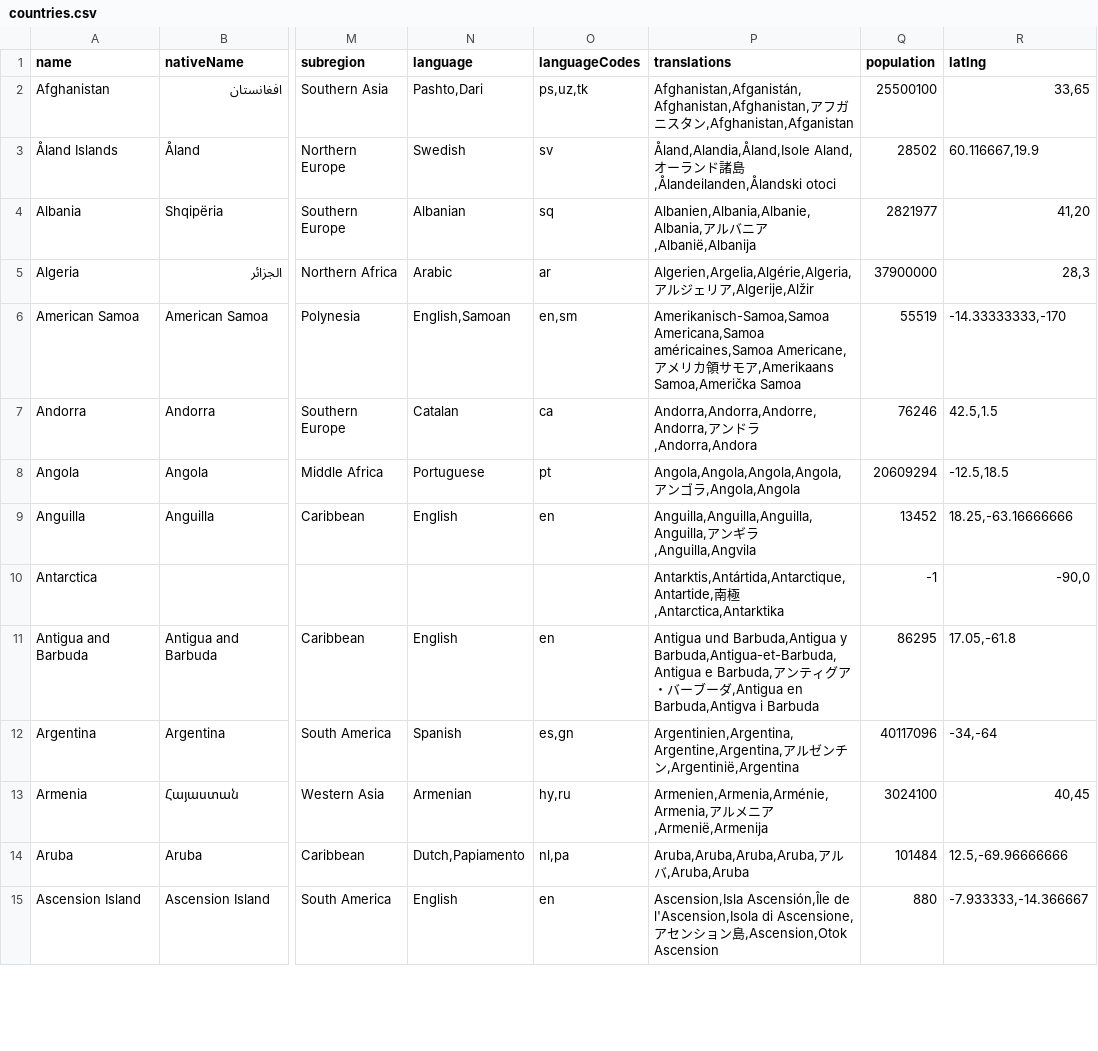
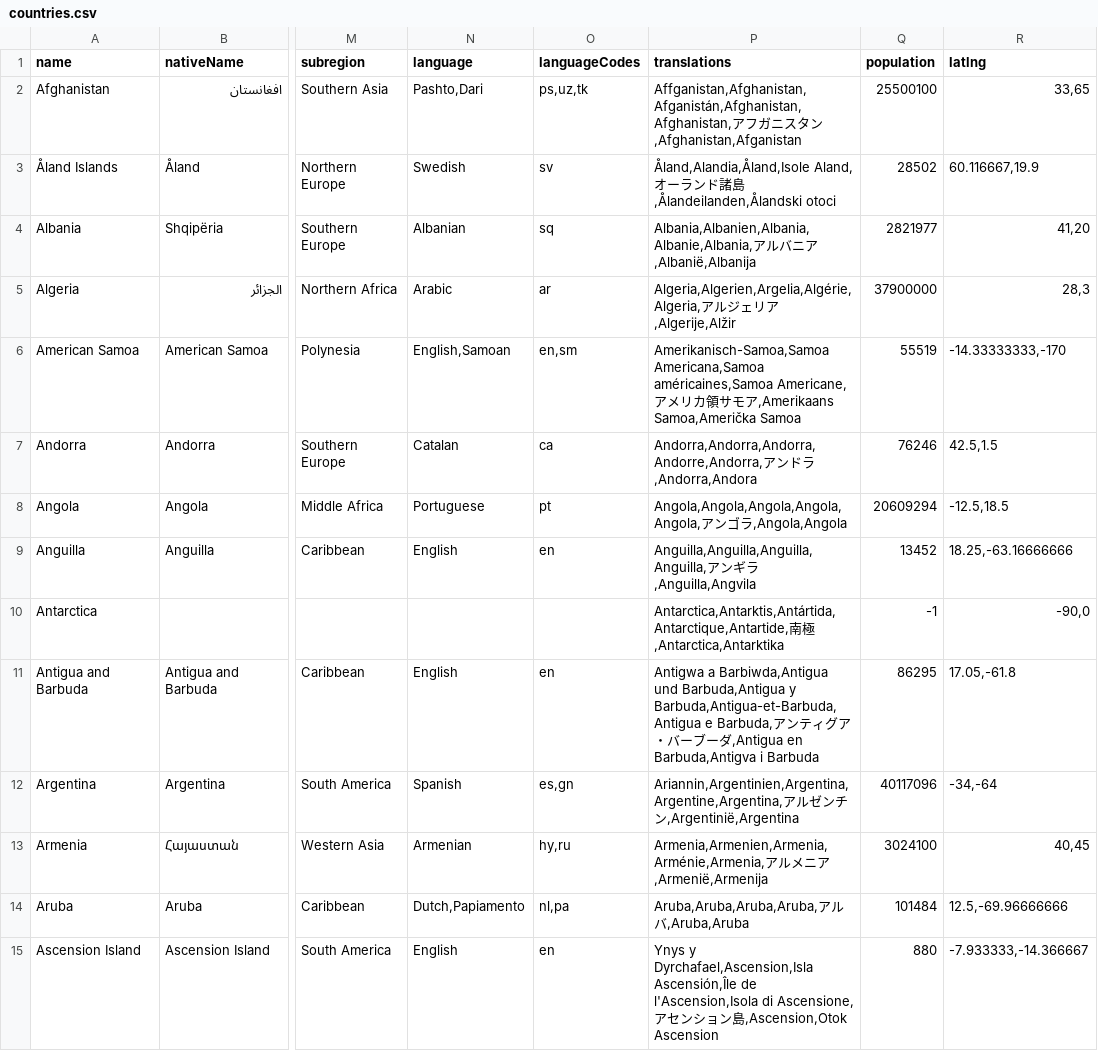
Before and after one commit to mledoze/countries, a CSV file: dist/countries.csv, drawn as a sheet; only a part is shown, gaps mark what is left out; the diff covers the shown part only; the diff names each change by its address in the sheet, - before the commit and + after, or states it on an @@ line.

Commit message:
update dist files

```diff
--- a/dist/countries.csv
+++ b/dist/countries.csv
-P2 (translations): Afghanistan,Afganistán,Afghanistan,Afghanistan,アフ…
+P2 (translations): Affganistan,Afghanistan,Afganistán,Afghanistan,Afghanistan,アフ…
-P4 (translations): Albanien,Albania,Albanie,Albania,アル…
+P4 (translations): Albania,Albanien,Albania,Albanie,Albania,アル…
-P5 (translations): Algerien,Argelia,Algérie,Algeria,アル…
+P5 (translations): Algeria,Algerien,Argelia,Algérie,Algeria,アル…
-P7 (translations): Andorra,Andorra,Andorre,Andorra,アン…
+P7 (translations): Andorra,Andorra,Andorra,Andorre,Andorra,アン…
-P8 (translations): Angola,Angola,Angola,Angola,アン…
+P8 (translations): Angola,Angola,Angola,Angola,Angola,アン…
-P10 (translations): Antarktis,Antártida,Antarctique,Antartide,南極…
+P10 (translations): Antarctica,Antarktis,Antártida,Antarctique,Antartide,南極…
-P11 (translations): Antigua und Barbuda,Antigua…
+P11 (translations): Antigwa a Barbiwda,Antigua und Barbuda,Antigua…
-P12 (translations): Argentinien,Argentina,Argentine,Argentina,アル…
+P12 (translations): Ariannin,Argentinien,Argentina,Argentine,Argentina,アル…
-P13 (translations): Armenien,Armenia,Arménie,Armenia,アル…
+P13 (translations): Armenia,Armenien,Armenia,Arménie,Armenia,アル…
-P15 (translations): Ascension,Isla Ascensión,Île de…
+P15 (translations): Ynys y Dyrchafael,Ascension,Isla Ascensión,Île de…
```
Also changed, not shown: 53 edited cells elsewhere in this file, 2 other files.
